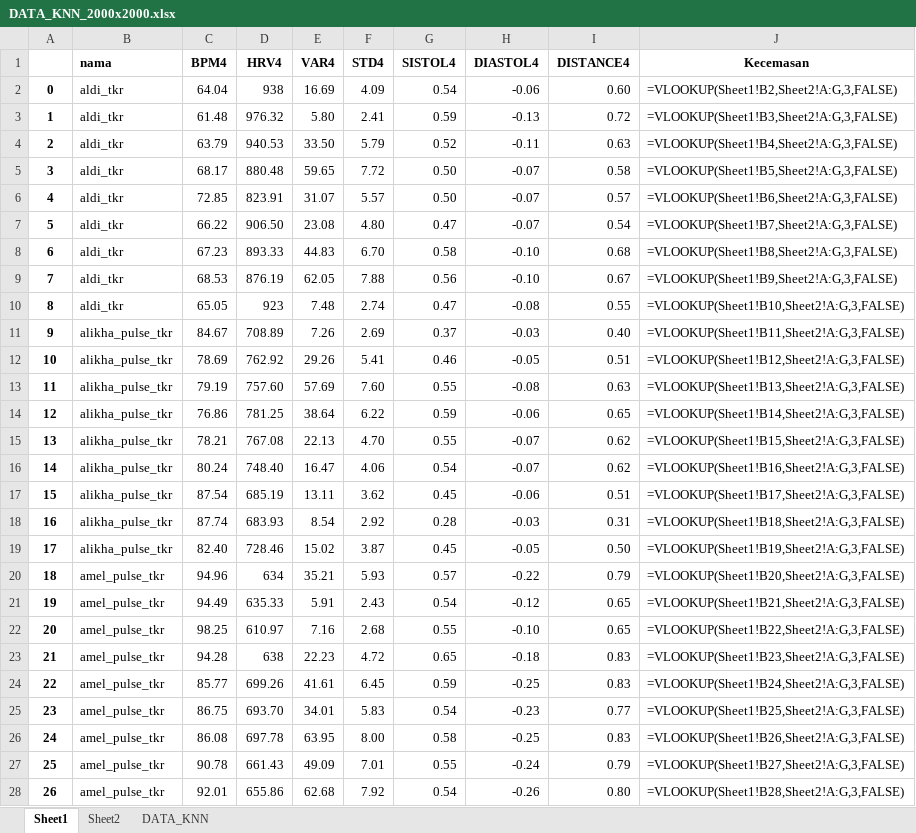
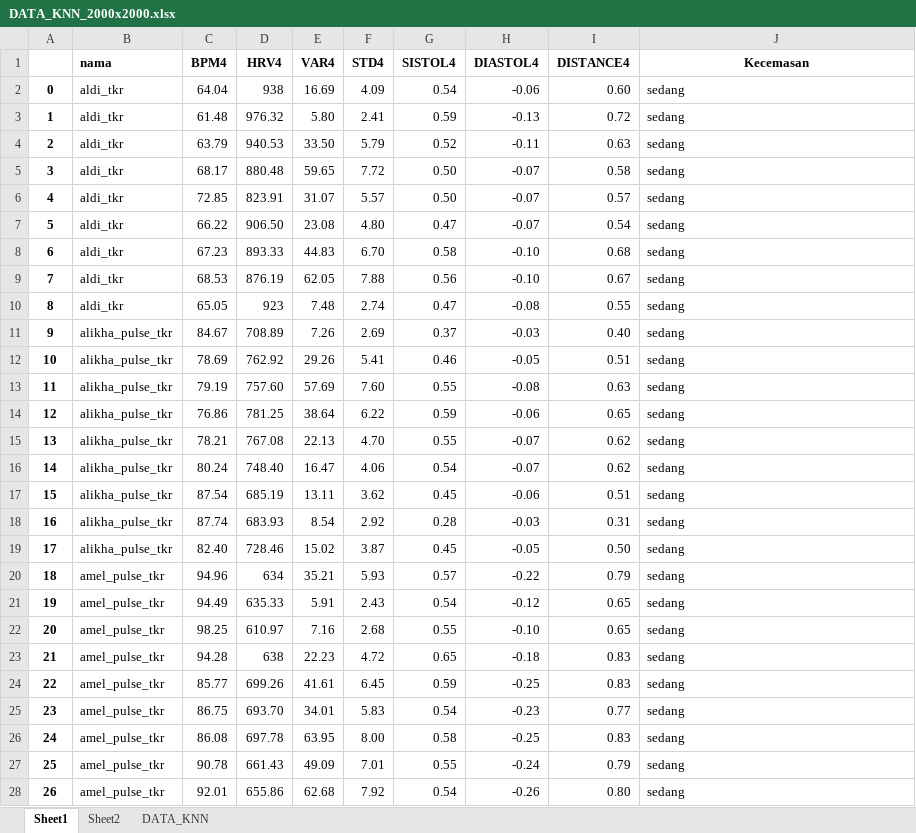
Before and after one commit to Alwafauzan/skripsi, an Excel workbook: DASS/excel/DATA_KNN_2000x2000.xlsx, sheet Sheet1, drawn as a sheet; only a part is shown; values as stored, in another font and other column widths than the file's, no borders; formulas without a stored value are shown as written; the diff covers the shown part only; the diff names each change by its address in the sheet, - before the commit and + after, or states it on an @@ line.

```diff
--- a/DASS/excel/DATA_KNN_2000x2000.xlsx (sheet Sheet1)
+++ b/DASS/excel/DATA_KNN_2000x2000.xlsx (sheet Sheet1)
-J2 (Kecemasan): =VLOOKUP(Sheet1!B2,Sheet2!A:G,3,FALSE)
+J2 (Kecemasan): sedang
-J3 (Kecemasan): =VLOOKUP(Sheet1!B3,Sheet2!A:G,3,FALSE)
+J3 (Kecemasan): sedang
-J4 (Kecemasan): =VLOOKUP(Sheet1!B4,Sheet2!A:G,3,FALSE)
+J4 (Kecemasan): sedang
-J5 (Kecemasan): =VLOOKUP(Sheet1!B5,Sheet2!A:G,3,FALSE)
+J5 (Kecemasan): sedang
-J6 (Kecemasan): =VLOOKUP(Sheet1!B6,Sheet2!A:G,3,FALSE)
+J6 (Kecemasan): sedang
-J7 (Kecemasan): =VLOOKUP(Sheet1!B7,Sheet2!A:G,3,FALSE)
+J7 (Kecemasan): sedang
-J8 (Kecemasan): =VLOOKUP(Sheet1!B8,Sheet2!A:G,3,FALSE)
+J8 (Kecemasan): sedang
-J9 (Kecemasan): =VLOOKUP(Sheet1!B9,Sheet2!A:G,3,FALSE)
+J9 (Kecemasan): sedang
-J10 (Kecemasan): =VLOOKUP(Sheet1!B10,Sheet2!A:G,3,FALSE)
+J10 (Kecemasan): sedang
-J11 (Kecemasan): =VLOOKUP(Sheet1!B11,Sheet2!A:G,3,FALSE)
+J11 (Kecemasan): sedang
-J12 (Kecemasan): =VLOOKUP(Sheet1!B12,Sheet2!A:G,3,FALSE)
+J12 (Kecemasan): sedang
-J13 (Kecemasan): =VLOOKUP(Sheet1!B13,Sheet2!A:G,3,FALSE)
+J13 (Kecemasan): sedang
-J14 (Kecemasan): =VLOOKUP(Sheet1!B14,Sheet2!A:G,3,FALSE)
+J14 (Kecemasan): sedang
-J15 (Kecemasan): =VLOOKUP(Sheet1!B15,Sheet2!A:G,3,FALSE)
+J15 (Kecemasan): sedang
-J16 (Kecemasan): =VLOOKUP(Sheet1!B16,Sheet2!A:G,3,FALSE)
+J16 (Kecemasan): sedang
-J17 (Kecemasan): =VLOOKUP(Sheet1!B17,Sheet2!A:G,3,FALSE)
+J17 (Kecemasan): sedang
-J18 (Kecemasan): =VLOOKUP(Sheet1!B18,Sheet2!A:G,3,FALSE)
+J18 (Kecemasan): sedang
-J19 (Kecemasan): =VLOOKUP(Sheet1!B19,Sheet2!A:G,3,FALSE)
+J19 (Kecemasan): sedang
-J20 (Kecemasan): =VLOOKUP(Sheet1!B20,Sheet2!A:G,3,FALSE)
+J20 (Kecemasan): sedang
-J21 (Kecemasan): =VLOOKUP(Sheet1!B21,Sheet2!A:G,3,FALSE)
+J21 (Kecemasan): sedang
-J22 (Kecemasan): =VLOOKUP(Sheet1!B22,Sheet2!A:G,3,FALSE)
+J22 (Kecemasan): sedang
-J23 (Kecemasan): =VLOOKUP(Sheet1!B23,Sheet2!A:G,3,FALSE)
+J23 (Kecemasan): sedang
-J24 (Kecemasan): =VLOOKUP(Sheet1!B24,Sheet2!A:G,3,FALSE)
+J24 (Kecemasan): sedang
-J25 (Kecemasan): =VLOOKUP(Sheet1!B25,Sheet2!A:G,3,FALSE)
+J25 (Kecemasan): sedang
-J26 (Kecemasan): =VLOOKUP(Sheet1!B26,Sheet2!A:G,3,FALSE)
+J26 (Kecemasan): sedang
-J27 (Kecemasan): =VLOOKUP(Sheet1!B27,Sheet2!A:G,3,FALSE)
+J27 (Kecemasan): sedang
-J28 (Kecemasan): =VLOOKUP(Sheet1!B28,Sheet2!A:G,3,FALSE)
+J28 (Kecemasan): sedang
```
Also changed, not shown: 270 edited cells elsewhere in this sheet, sheet DATA_KNN, 5 other files.
